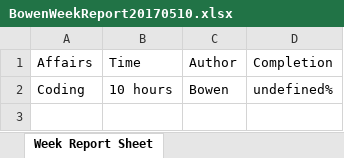
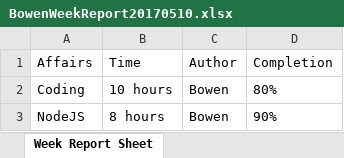
Before and after one commit to zbw322092/Week-Report-Example-Files-Repo, an Excel workbook: BowenWeekReport20170510.xlsx, sheet Week Report Sheet, drawn as a sheet; values as stored, in another font and other column widths than the file's, no borders; the diff names each change by its address in the sheet, - before the commit and + after, or states it on an @@ line.

Commit message:
Week Report

```diff
--- a/BowenWeekReport20170510.xlsx (sheet Week Report Sheet)
+++ b/BowenWeekReport20170510.xlsx (sheet Week Report Sheet)
-D2 (Completion): undefined%
+D2 (Completion): 80%
+row 3: NodeJS | 8 hours | Bowen | 90%
```
